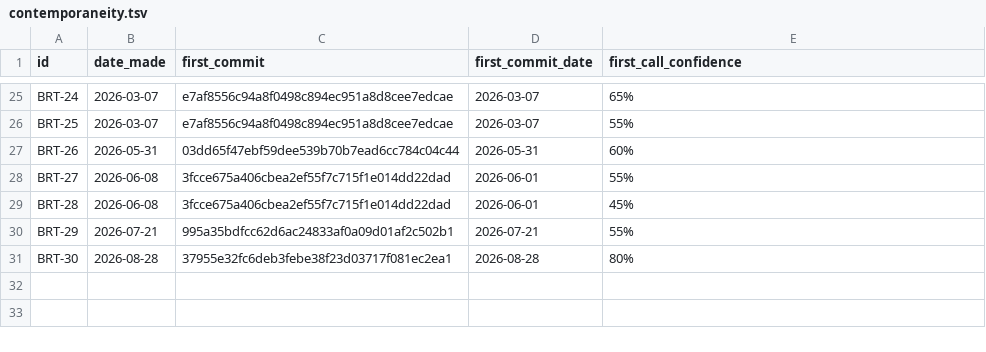
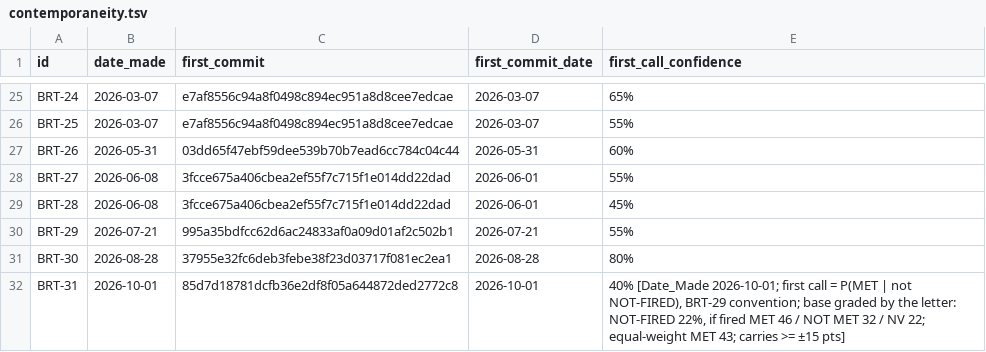
Before and after one commit to williepowen-debug/Selected-Agents-Open-Demonstration, a TSV file: cases/09_brent-calibration-record/evidence/contemporaneity.tsv, drawn as a sheet; only a part is shown, gaps mark what is left out.

```diff
--- a/cases/09_brent-calibration-record/evidence/contemporaneity.tsv
+++ b/cases/09_brent-calibration-record/evidence/contemporaneity.tsv
@@ -31 +31,2 @@ BRT-29	2026-07-21	995a35bdfcc62d6ac24833af0a09d01af2c502b1	2026-07-21	55%
 BRT-30	2026-08-28	37955e32fc6deb3febe38f23d03717f081ec2ea1	2026-08-28	80%
+BRT-31	2026-10-01	85d7d18781dcfb36e2df8f05a644872ded2772c8	2026-10-01	40% [Date_Made 2026-10-01; first call = P(MET | not NOT-FIRED), BRT-29 convention; base graded by the letter: NOT-FIRED 22%, if fired MET 46 / NOT MET 32 / NV 22; equal-weight MET 43; carries >= ±15 pts]
```
Also changed, not shown: cases/09_brent-calibration-record/evidence/mark_history.tsv, 8 other files.
